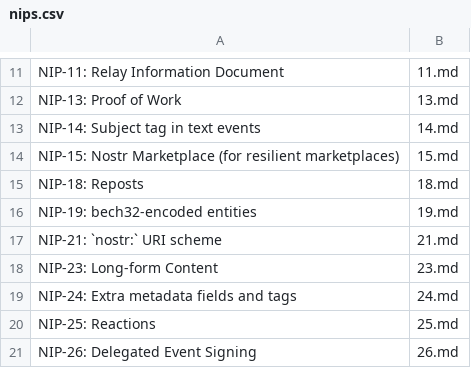
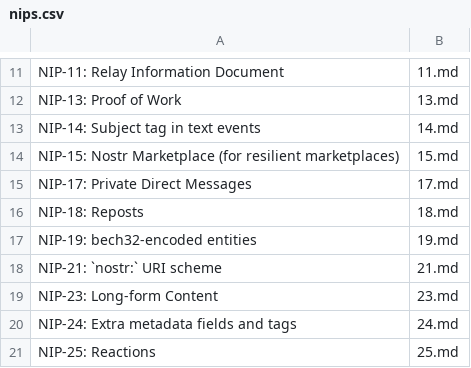
Before and after one commit to AsaiToshiya/nostr-toybox, a CSV file: fortune-nips-bot/nips.csv, drawn as a sheet; only a part is shown, gaps mark what is left out; the shorter side is filled out with more unchanged rows; the diff names each change by its address in the sheet, - before the commit and + after, or states it on an @@ line.

Commit message:
[fortune-nips-bot] NIP-17 を追加する
Closes #35

```diff
--- a/fortune-nips-bot/nips.csv
+++ b/fortune-nips-bot/nips.csv
+row 15: NIP-17: Private Direct Messages | 17.md
```
